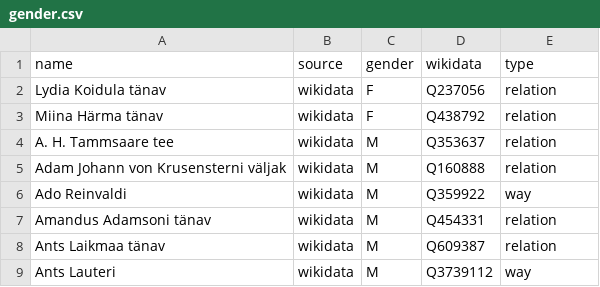
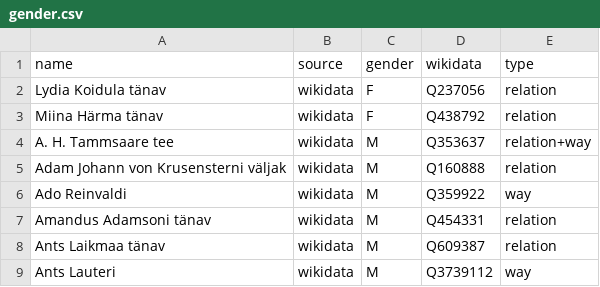
Before and after one commit to EqualStreetNames/equalstreetnames-tallinn, a CSV file: data/gender.csv, drawn as a sheet; only a part is shown.

```diff
--- a/data/gender.csv
+++ b/data/gender.csv
@@ -3,3 +3,3 @@ name,source,gender,wikidata,type
 "Miina Härma tänav",wikidata,F,Q438792,relation
-"A. H. Tammsaare tee",wikidata,M,Q353637,relation
+"A. H. Tammsaare tee",wikidata,M,Q353637,relation+way
 "Adam Johann von Krusensterni väljak",wikidata,M,Q160888,relation
```
Also changed, not shown: data/other.csv, 3 other files.
